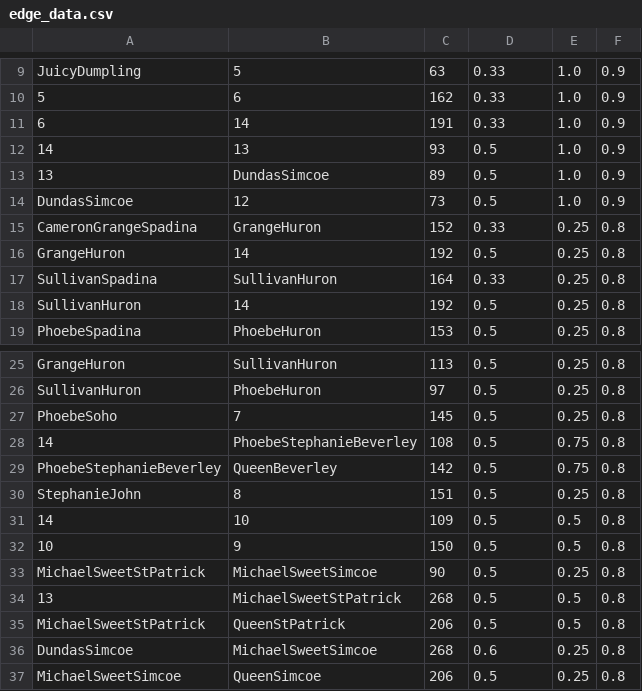
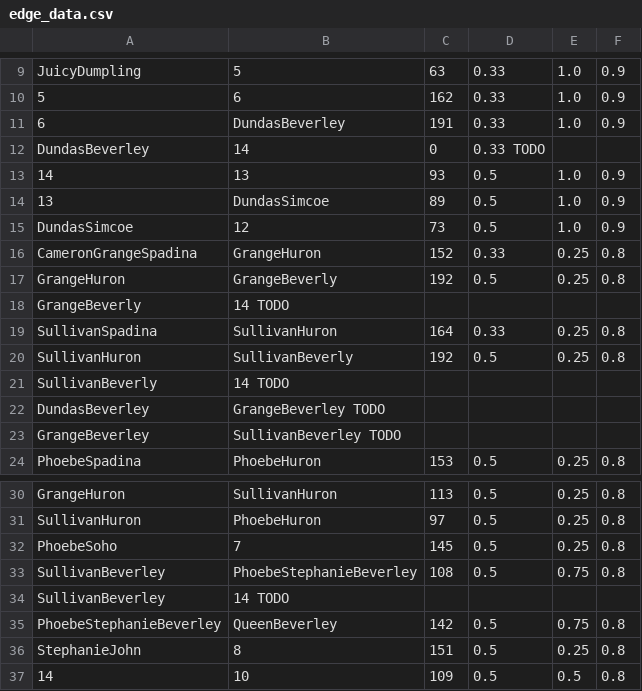
Before and after one commit to LACK-Organization/franchise-analyzer, a CSV file: edge_data.csv, drawn as a sheet; only a part is shown, gaps mark what is left out; the shorter side is filled out with more unchanged rows.

Commit message:
New edges in edge_data.csv

```diff
--- a/edge_data.csv
+++ b/edge_data.csv
@@ -10,3 +10,4 @@ JuicyDumpling,5,63,0.33,1.0,0.9
 5,6,162,0.33,1.0,0.9
-6,14,191,0.33,1.0,0.9
+6,DundasBeverley,191,0.33,1.0,0.9
+DundasBeverley,14,0,0.33  TODO
 14,13,93,0.5,1.0,0.9
@@ -15,5 +16,9 @@ DundasSimcoe,12,73,0.5,1.0,0.9
 CameronGrangeSpadina,GrangeHuron,152,0.33,0.25,0.8
-GrangeHuron,14,192,0.5,0.25,0.8
+GrangeHuron,GrangeBeverly,192,0.5,0.25,0.8
+GrangeBeverly,14 TODO
 SullivanSpadina,SullivanHuron,164,0.33,0.25,0.8
-SullivanHuron,14,192,0.5,0.25,0.8
+SullivanHuron,SullivanBeverly,192,0.5,0.25,0.8
+SullivanBeverly,14 TODO
+DundasBeverley,GrangeBeverley TODO
+GrangeBeverley,SullivanBeverley TODO
 PhoebeSpadina,PhoebeHuron,153,0.5,0.25,0.8
@@ -27,3 +32,4 @@ SullivanHuron,PhoebeHuron,97,0.5,0.25,0.8
 PhoebeSoho,7,145,0.5,0.25,0.8
-14,PhoebeStephanieBeverley,108,0.5,0.75,0.8
+SullivanBeverley,PhoebeStephanieBeverley,108,0.5,0.75,0.8
+SullivanBeverley, 14 TODO
 PhoebeStephanieBeverley,QueenBeverley,142,0.5,0.75,0.8
```
